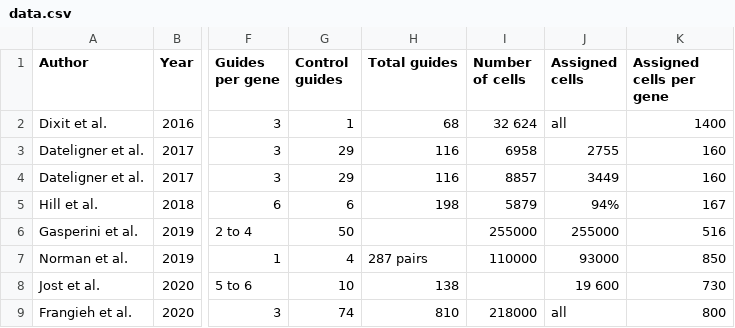
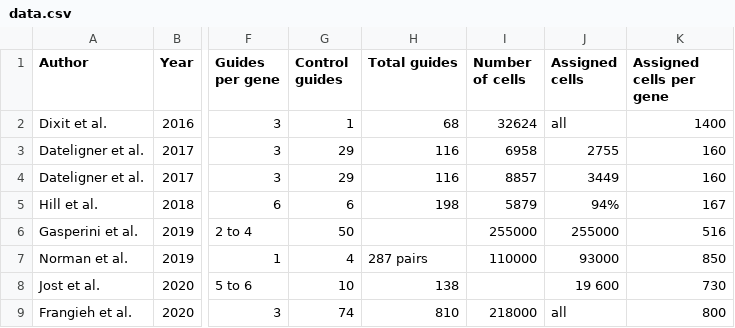
Before and after one commit to jan-glx/perturb-seq-data-list, a CSV file: data.csv, drawn as a sheet; only a part is shown, gaps mark what is left out; the diff names each change by its address in the sheet, - before the commit and + after, or states it on an @@ line.

Commit message:
Update data.csv

```diff
--- a/data.csv
+++ b/data.csv
-I2 (Number of cells): 32 624
+I2 (Number of cells): 32624
```
